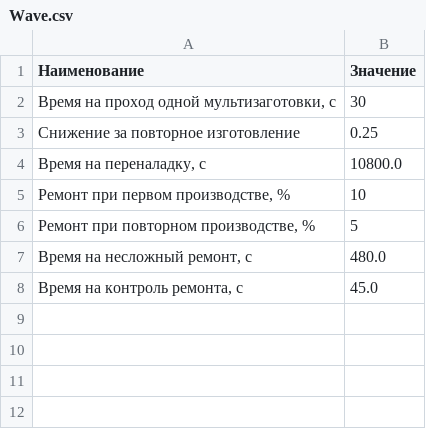
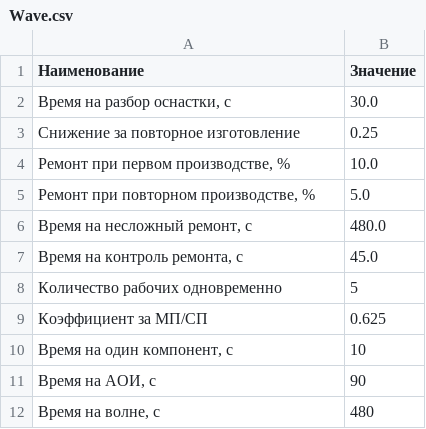
Before and after one commit to DimastX/Money_web, a CSV file: data/Wave.csv, drawn as a sheet.

Commit message:
Исправление в волне и селективке

```diff
--- a/data/Wave.csv
+++ b/data/Wave.csv
@@ -1,8 +1,12 @@
 Наименование,Значение
-"Время на проход одной мультизаготовки, с",30
+"Время на разбор оснастки, с",30.0
 Снижение за повторное изготовление,0.25
-"Время на переналадку, с",10800.0
-"Ремонт при первом производстве, %",10
-"Ремонт при повторном производстве, %",5
+"Ремонт при первом производстве, %",10.0
+"Ремонт при повторном производстве, %",5.0
 "Время на несложный ремонт, с",480.0
 "Время на контроль ремонта, с",45.0
+Количество рабочих одновременно,5
+Коэффициент за МП/СП,0.625
+"Время на один компонент, с",10
+"Время на АОИ, с", 90
+"Время на волне, с", 480
```
Also changed, not shown: data/THT.csv, 7 other files.
